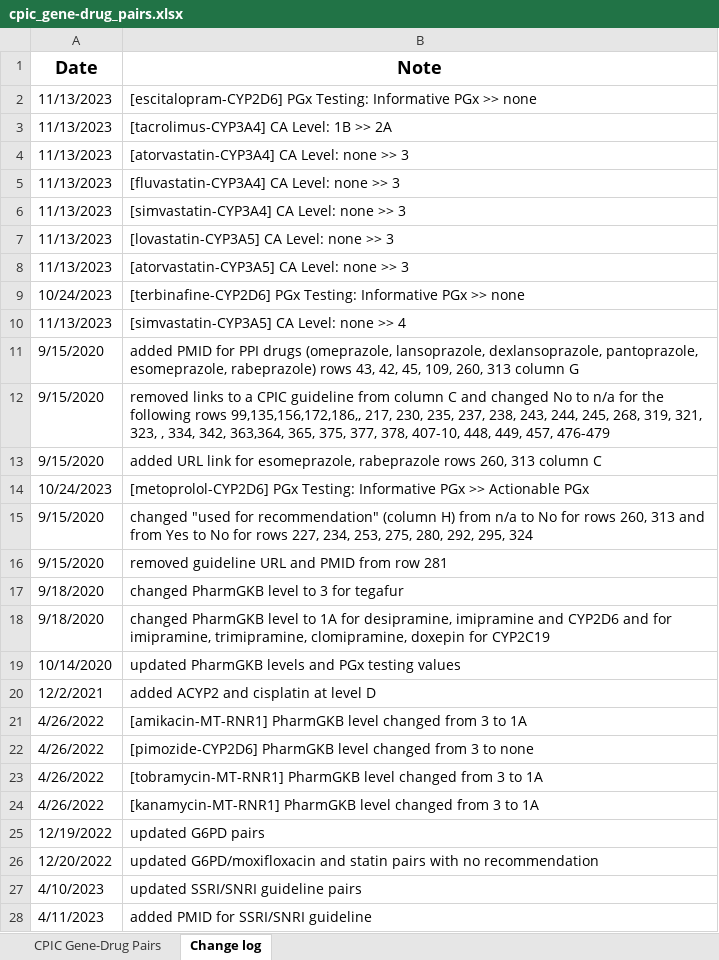
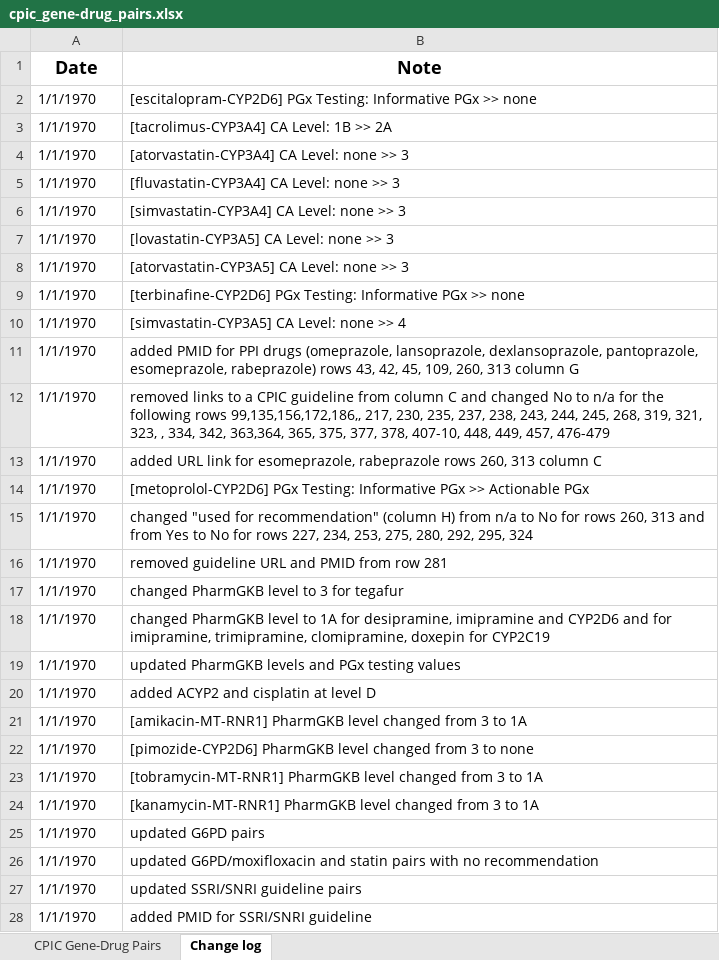
Before and after one commit to Shr3y4sm/PharmaGuard_NullPoint, an Excel workbook: data/cpic_gene-drug_pairs.xlsx, sheet Change log, drawn as a sheet; only a part is shown; values as stored, in another font and other column widths than the file's, no borders; the diff covers the shown part only; the diff names each change by its address in the sheet, - before the commit and + after, or states it on an @@ line.

```diff
--- a/data/cpic_gene-drug_pairs.xlsx (sheet Change log)
+++ b/data/cpic_gene-drug_pairs.xlsx (sheet Change log)
-A2:A8 (Date): 11/13/2023
+A2:A8 (Date): 1/1/1970
-A9 (Date): 10/24/2023
+A9 (Date): 1/1/1970
-A10 (Date): 11/13/2023
+A10 (Date): 1/1/1970
-A11:A13 (Date): 9/15/2020
+A11:A13 (Date): 1/1/1970
-A14 (Date): 10/24/2023
+A14 (Date): 1/1/1970
-A15:A16 (Date): 9/15/2020
+A15:A16 (Date): 1/1/1970
-A17:A18 (Date): 9/18/2020
+A17:A18 (Date): 1/1/1970
-A19 (Date): 10/14/2020
+A19 (Date): 1/1/1970
-A20 (Date): 12/2/2021
+A20 (Date): 1/1/1970
-A21:A24 (Date): 4/26/2022
+A21:A24 (Date): 1/1/1970
-A25 (Date): 12/19/2022
+A25 (Date): 1/1/1970
-A26 (Date): 12/20/2022
+A26 (Date): 1/1/1970
-A27 (Date): 4/10/2023
+A27 (Date): 1/1/1970
-A28 (Date): 4/11/2023
+A28 (Date): 1/1/1970
```
Also changed, not shown: 29 edited cells elsewhere in this sheet, 4 other files.
